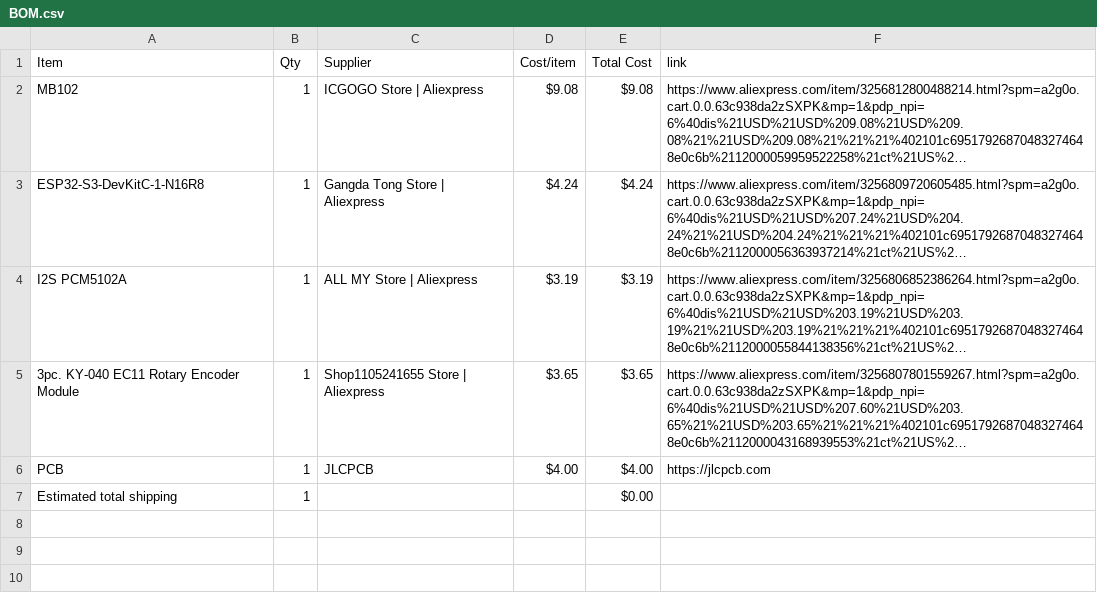
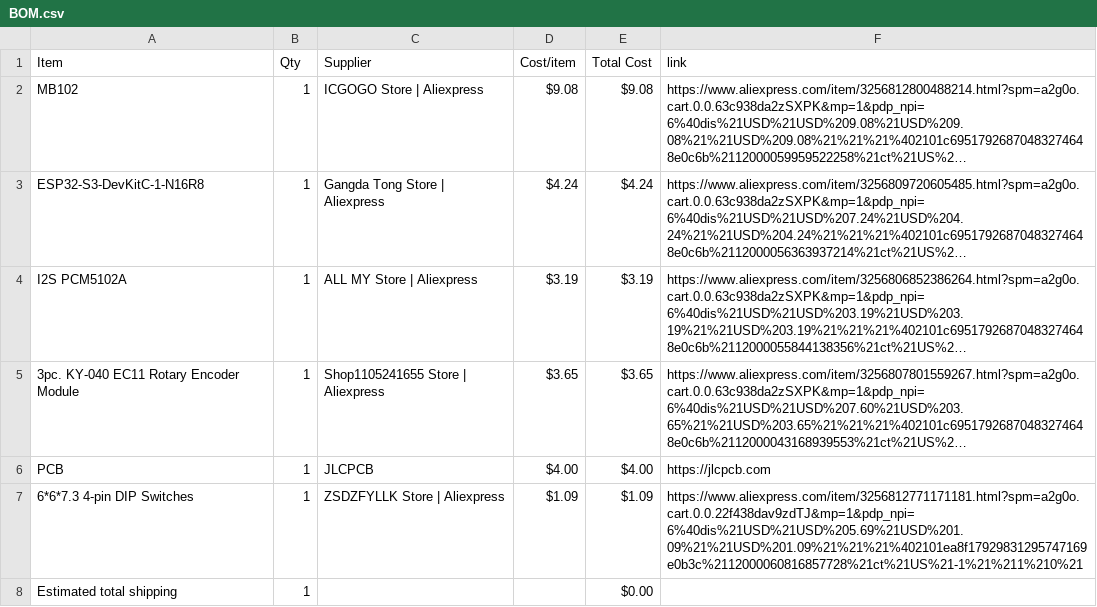
Before and after one commit to idiot250/k-os, a CSV file: BOM.csv, drawn as a sheet; long unchanged cells end in …; the diff names each change by its address in the sheet, - before the commit and + after, or states it on an @@ line.

Commit message:
Sync k-OS from Half Life

```diff
--- a/BOM.csv
+++ b/BOM.csv
+row 7: 6*6*7.3 4-pin DIP Switches | 1 | ZSDZFYLLK Store | Aliexpress | $1.09 | $1.09 | https://www.aliexpress.com/item/3256812771171181.html?spm=a2g0o.cart.0.0.22f438dav9zdTJ&mp=1&pdp_npi=6%40dis%21USD%21USD%205.69%21USD%201.09%21%21USD%201.09%21%21%21%402101ea8f17929831295747169e0b3c%2112000060816857728%21ct%21US%21-1%21%211%210%21
```
